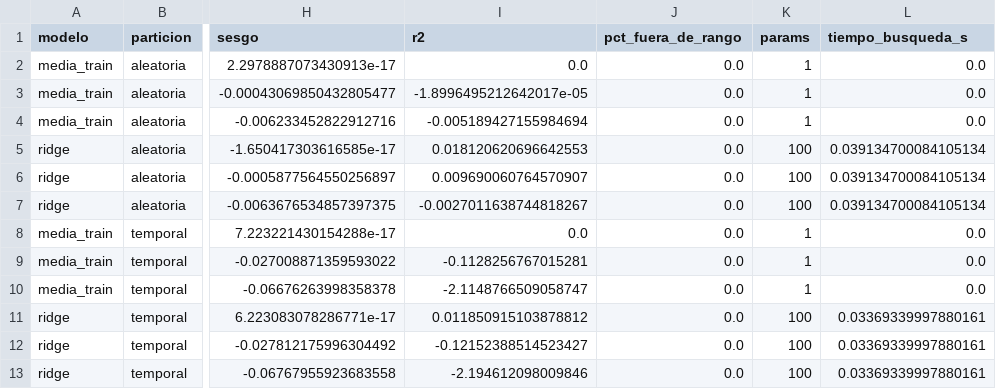
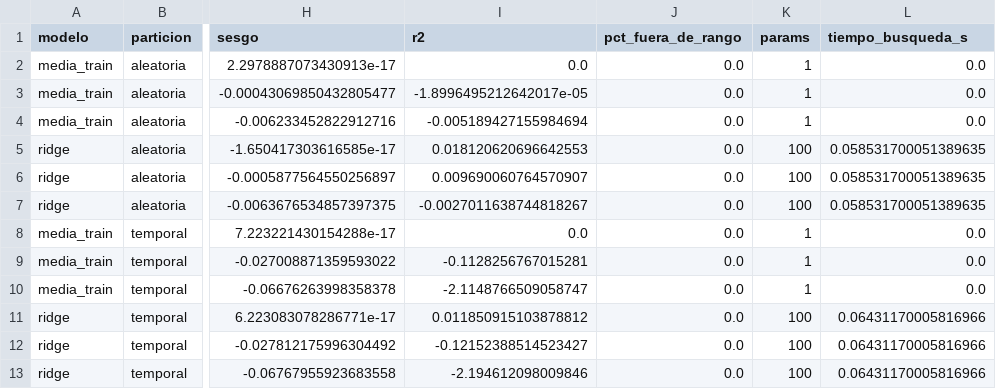
Before and after one commit to leodavid0109/RN_T2_Redes_Neuronales_para_Datos_Tabulares, a CSV file: results/demo/lgd_lineal.csv, drawn as a sheet; only a part is shown, gaps mark what is left out; the diff names each change by its address in the sheet, - before the commit and + after, or states it on an @@ line.

```diff
--- a/results/demo/lgd_lineal.csv
+++ b/results/demo/lgd_lineal.csv
-L5:L7 (tiempo_busqueda_s): 0.039134700084105134
+L5:L7 (tiempo_busqueda_s): 0.058531700051389635
-L11:L13 (tiempo_busqueda_s): 0.03369339997880161
+L11:L13 (tiempo_busqueda_s): 0.06431170005816966
```
Also changed, not shown: results/perdida_esperada_deciles_aleatoria.csv, 30 other files.
